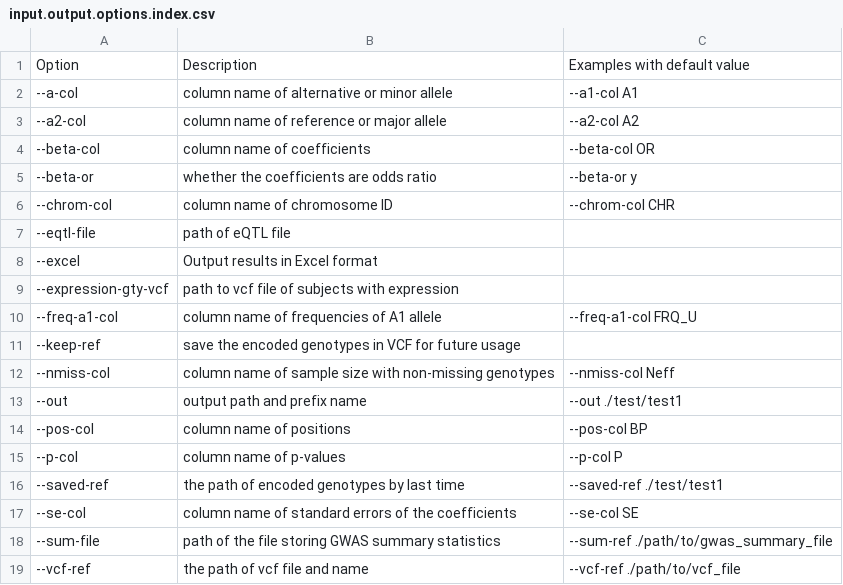
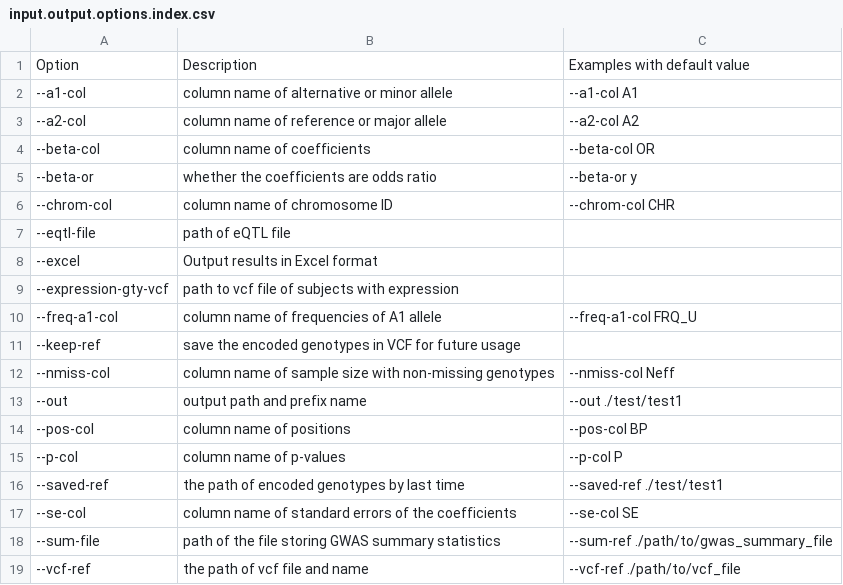
Before and after one commit to pmglab/Docs, a CSV file: source/KGGSEE_doc/table/input.output.options.index.csv, drawn as a sheet.

```diff
--- a/source/KGGSEE_doc/table/input.output.options.index.csv
+++ b/source/KGGSEE_doc/table/input.output.options.index.csv
@@ -1,3 +1,3 @@
 Option,Description,Examples with default value
---a-col ,column name of alternative or minor allele,--a1-col A1
+--a1-col ,column name of alternative or minor allele,--a1-col A1
 --a2-col,column name of reference or major allele,--a2-col A2
```
Also changed, not shown: 9 other files.
